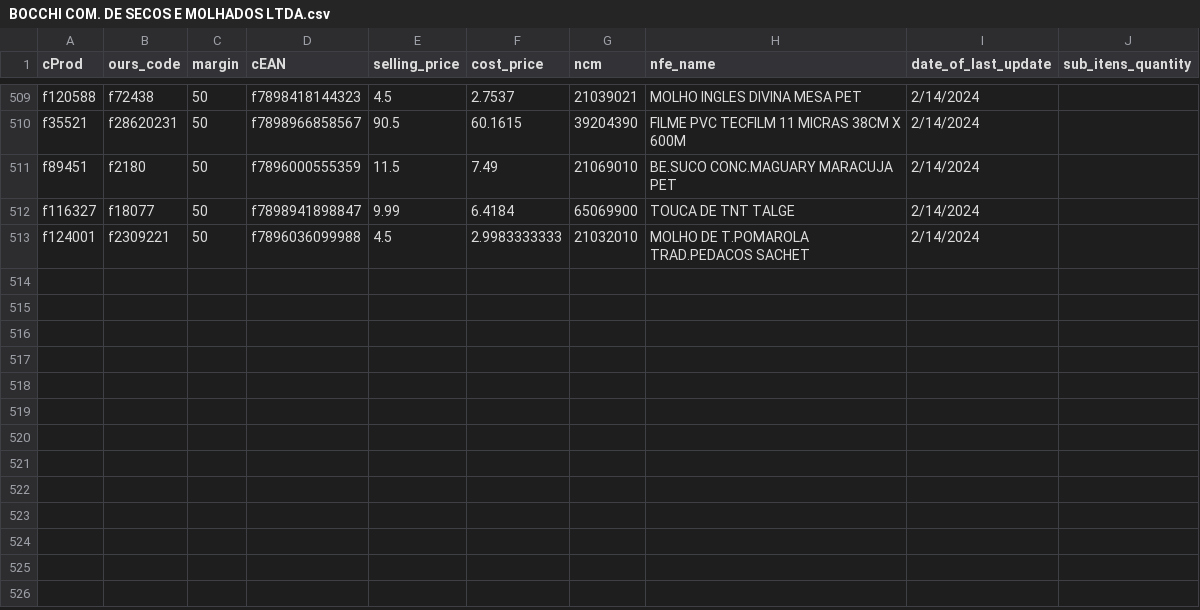
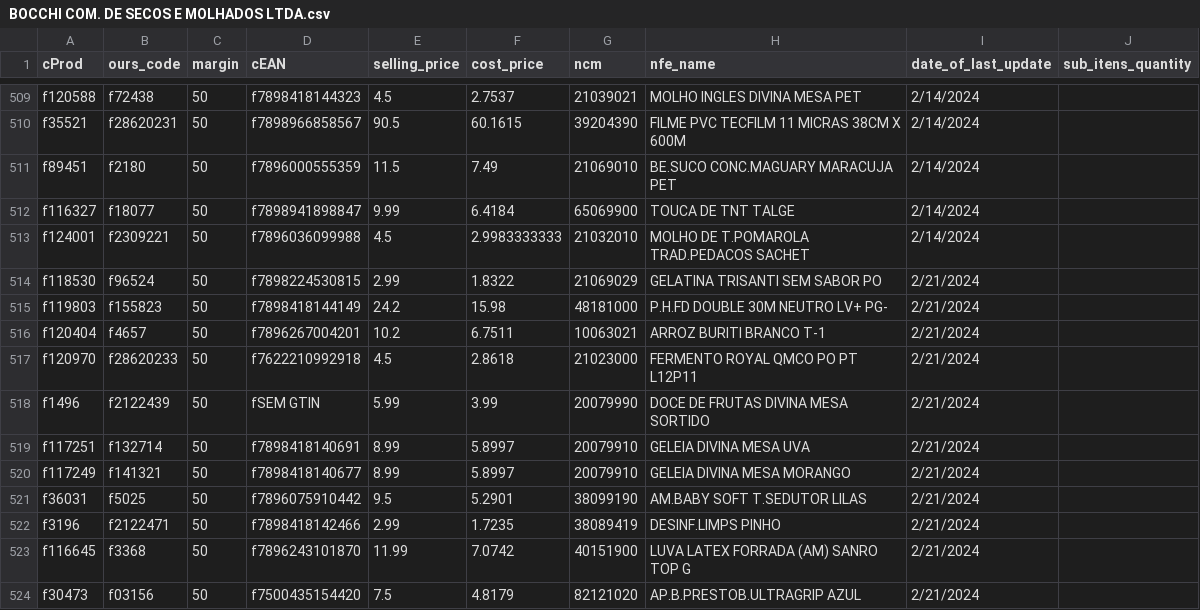
Before and after one commit to I3run01/bot-update-price-python, a CSV file: database/BOCCHI COM. DE SECOS E MOLHADOS LTDA.csv, drawn as a sheet; only a part is shown, gaps mark what is left out; the diff names each change by its address in the sheet, - before the commit and + after, or states it on an @@ line.

Commit message:
new prods

```diff
--- a/database/BOCCHI COM. DE SECOS E MOLHADOS LTDA.csv
+++ b/database/BOCCHI COM. DE SECOS E MOLHADOS LTDA.csv
+row 514: f118530 | f96524 | 50 | f7898224530815 | 2.99 | 1.8322 | 21069029 | GELATINA TRISANTI SEM SABOR PO | 2/21/2024
+row 515: f119803 | f155823 | 50 | f7898418144149 | 24.2 | 15.98 | 48181000 | P.H.FD DOUBLE 30M NEUTRO LV+ PG- | 2/21/2024
+row 516: f120404 | f4657 | 50 | f7896267004201 | 10.2 | 6.7511 | 10063021 | ARROZ BURITI BRANCO T-1 | 2/21/2024
+row 517: f120970 | f28620233 | 50 | f7622210992918 | 4.5 | 2.8618 | 21023000 | FERMENTO ROYAL QMCO PO PT L12P11 | 2/21/2024
+row 518: f1496 | f2122439 | 50 | fSEM GTIN | 5.99 | 3.99 | 20079990 | DOCE DE FRUTAS DIVINA MESA SORTIDO | 2/21/2024
+row 519: f117251 | f132714 | 50 | f7898418140691 | 8.99 | 5.8997 | 20079910 | GELEIA DIVINA MESA UVA | 2/21/2024
+row 520: f117249 | f141321 | 50 | f7898418140677 | 8.99 | 5.8997 | 20079910 | GELEIA DIVINA MESA MORANGO | 2/21/2024
+row 521: f36031 | f5025 | 50 | f7896075910442 | 9.5 | 5.2901 | 38099190 | AM.BABY SOFT T.SEDUTOR LILAS | 2/21/2024
+row 522: f3196 | f2122471 | 50 | f7898418142466 | 2.99 | 1.7235 | 38089419 | DESINF.LIMPS PINHO | 2/21/2024
+row 523: f116645 | f3368 | 50 | f7896243101870 | 11.99 | 7.0742 | 40151900 | LUVA LATEX FORRADA (AM) SANRO TOP G | 2/21/2024
+row 524: f30473 | f03156 | 50 | f7500435154420 | 7.5 | 4.8179 | 82121020 | AP.B.PRESTOB.ULTRAGRIP AZUL | 2/21/2024
```
Also changed, not shown: database/ARROJITO COMERCIO DE ALIMENTO LTDA.csv, database/CABE INDUSTRIA E COMERCIO DE ALIMENTOS E BEBIDAS LTDA.csv, 3 other files.
